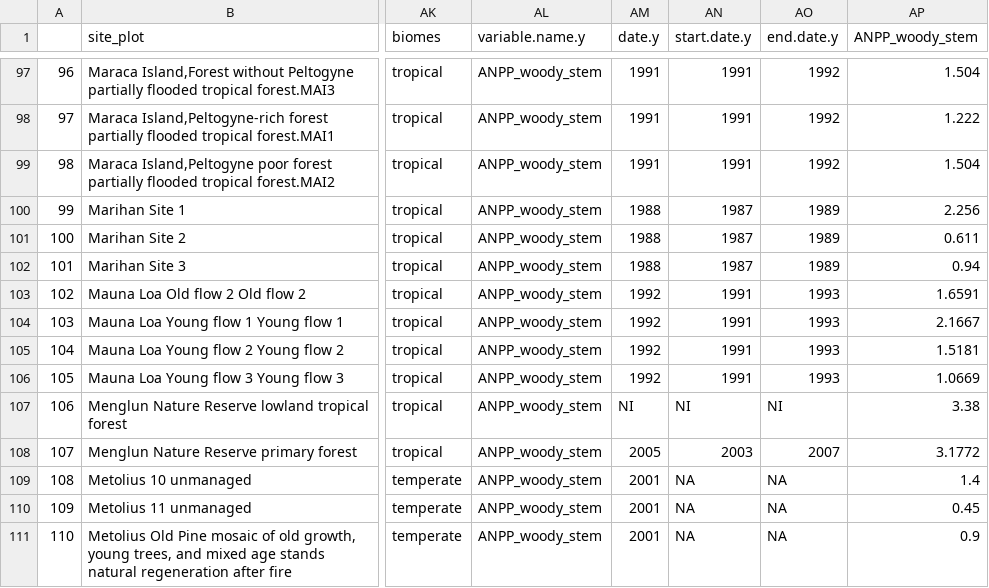
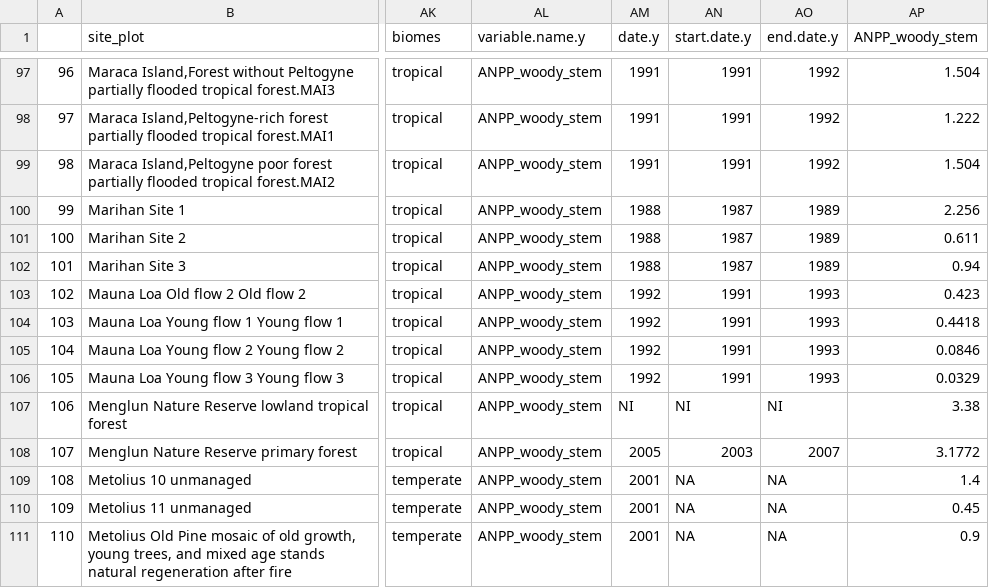
Before and after one commit to forc-db/Global_Productivity, a CSV file: raw.data/ANPP_woody_stem_and_canopy.csv, drawn as a sheet; only a part is shown, gaps mark what is left out; the diff names each change by its address in the sheet, - before the commit and + after, or states it on an @@ line.

Commit message:
Update ANPP_woody_stem_and_canopy.csv

```diff
--- a/raw.data/ANPP_woody_stem_and_canopy.csv
+++ b/raw.data/ANPP_woody_stem_and_canopy.csv
-AP103 (ANPP_woody_stem): 1.6591
+AP103 (ANPP_woody_stem): 0.423
-AP104 (ANPP_woody_stem): 2.1667
+AP104 (ANPP_woody_stem): 0.4418
-AP105 (ANPP_woody_stem): 1.5181
+AP105 (ANPP_woody_stem): 0.0846
-AP106 (ANPP_woody_stem): 1.0669
+AP106 (ANPP_woody_stem): 0.0329
```
